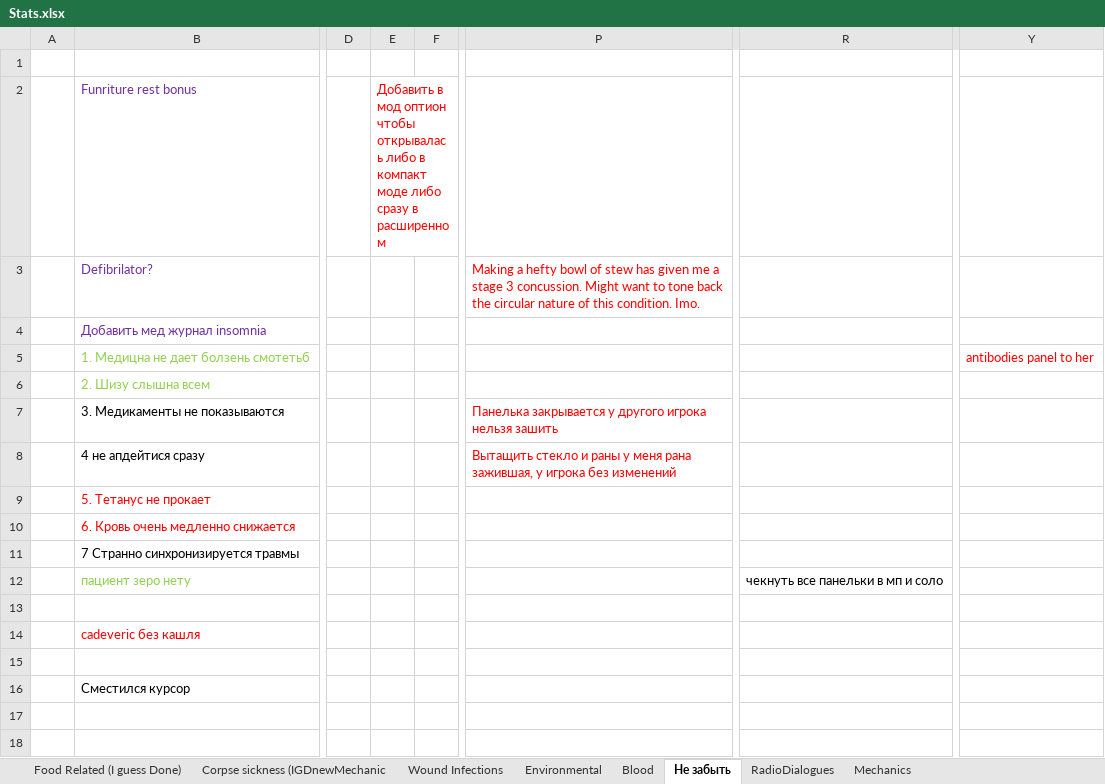
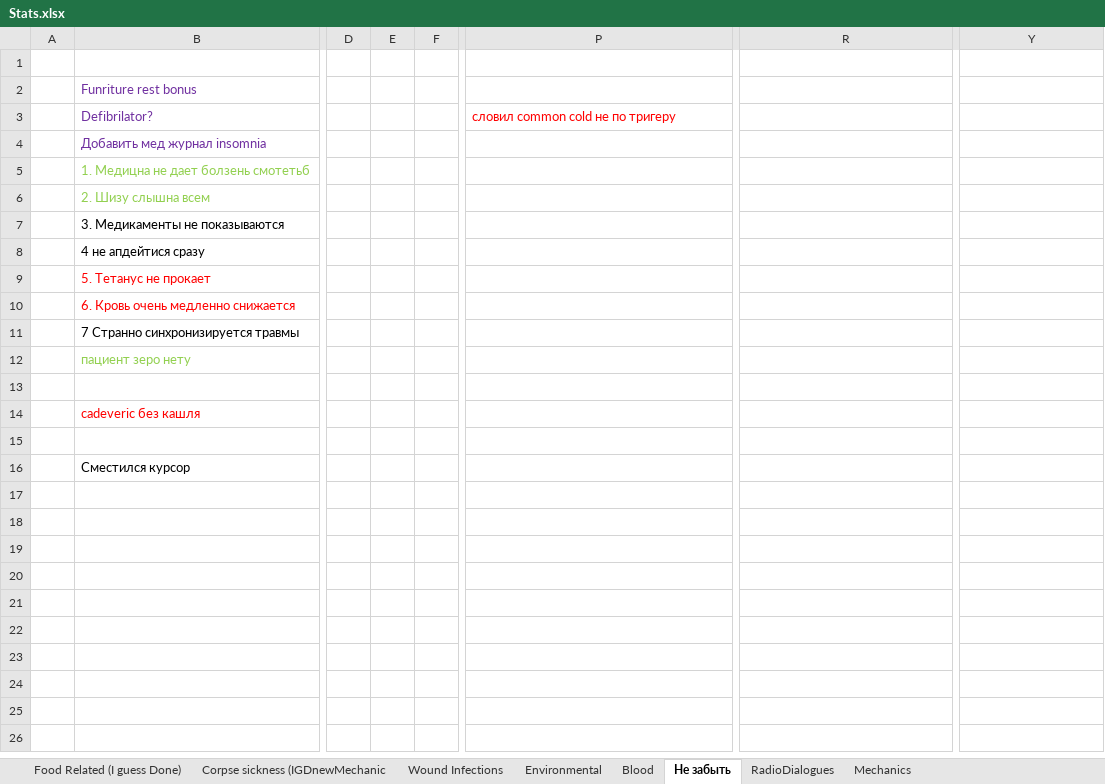
Before and after one commit to FrozenHeart247/Extensive-Health-Rework-B42, an Excel workbook: ExtensiveHealthReworkB42/Stats.xlsx, sheet Не забыть, drawn as a sheet; only a part is shown, gaps mark what is left out; the shorter side is filled out with more unchanged rows; values as stored, in another font and other column widths than the file's, no borders; the diff names each change by its address in the sheet, - before the commit and + after, or states it on an @@ line.

```diff
--- a/ExtensiveHealthReworkB42/Stats.xlsx (sheet Не забыть)
+++ b/ExtensiveHealthReworkB42/Stats.xlsx (sheet Не забыть)
-E2: Добавить в мод оптион чтобы открывалась либо в компакт моде либо сразу в расширенном
+E2: (empty)
-P3: Making a hefty bowl of stew has given me a stage 3 concussion. Might want to tone back the circular nature of this condition. Imo.
+P3: словил common cold не по тригеру
-Y5: antibodies panel to her
+Y5: (empty)
-P7: Панелька закрывается у другого игрока нельзя зашить
+P7: (empty)
-P8: Вытащить стекло и раны у меня рана зажившая, у игрока без изменений
+P8: (empty)
-R12: чекнуть все панельки в мп и соло
+R12: (empty)
```
Also changed, not shown: 2 other files.
